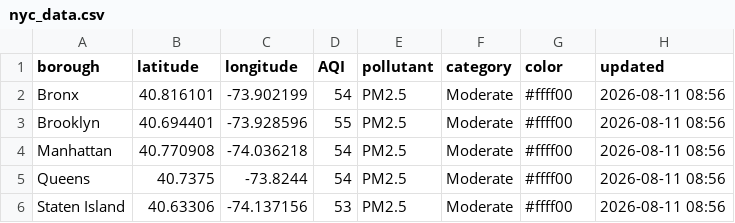
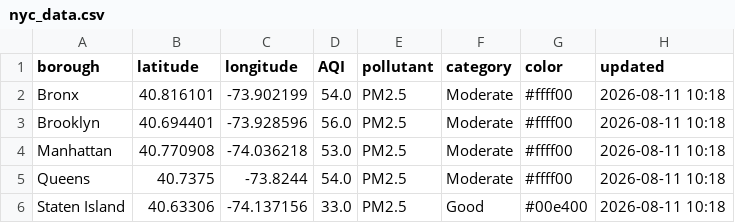
Before and after one commit to somaiyahhafeez/nyc-aqi-map, a CSV file: nyc_data.csv, drawn as a sheet.

```diff
--- a/nyc_data.csv
+++ b/nyc_data.csv
@@ -1,6 +1,6 @@
 borough,latitude,longitude,AQI,pollutant,category,color,updated
-Bronx,40.816101,-73.902199,54,PM2.5,Moderate,#ffff00,2026-08-11 08:56
-Brooklyn,40.694401,-73.928596,55,PM2.5,Moderate,#ffff00,2026-08-11 08:56
-Manhattan,40.770908,-74.036218,54,PM2.5,Moderate,#ffff00,2026-08-11 08:56
-Queens,40.7375,-73.8244,54,PM2.5,Moderate,#ffff00,2026-08-11 08:56
-Staten Island,40.63306,-74.137156,53,PM2.5,Moderate,#ffff00,2026-08-11 08:56
+Bronx,40.816101,-73.902199,54.0,PM2.5,Moderate,#ffff00,2026-08-11 10:18
+Brooklyn,40.694401,-73.928596,56.0,PM2.5,Moderate,#ffff00,2026-08-11 10:18
+Manhattan,40.770908,-74.036218,53.0,PM2.5,Moderate,#ffff00,2026-08-11 10:18
+Queens,40.7375,-73.8244,54.0,PM2.5,Moderate,#ffff00,2026-08-11 10:18
+Staten Island,40.63306,-74.137156,33.0,PM2.5,Good,#00e400,2026-08-11 10:18
```
Also changed, not shown: data.csv.
